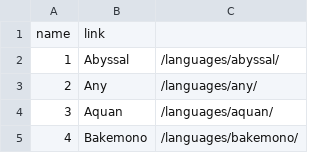
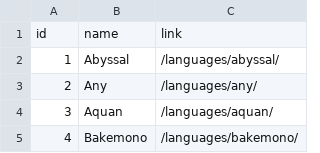
Before and after one commit to daniel-giralt-len/3.5_character_creator, a CSV file: db/csv/language.csv, drawn as a sheet; only a part is shown; removed rows and columns are numbered as before the commit, all else as after; the diff names each change by its address in the sheet, - before the commit and + after, or states it on an @@ line.

```diff
--- a/db/csv/language.csv
+++ b/db/csv/language.csv
-row 1: name | link
+row 1: id | name | link
```
Also changed, not shown: db/csv/classes.csv, db/csv/feats.csv, 2 other files.
